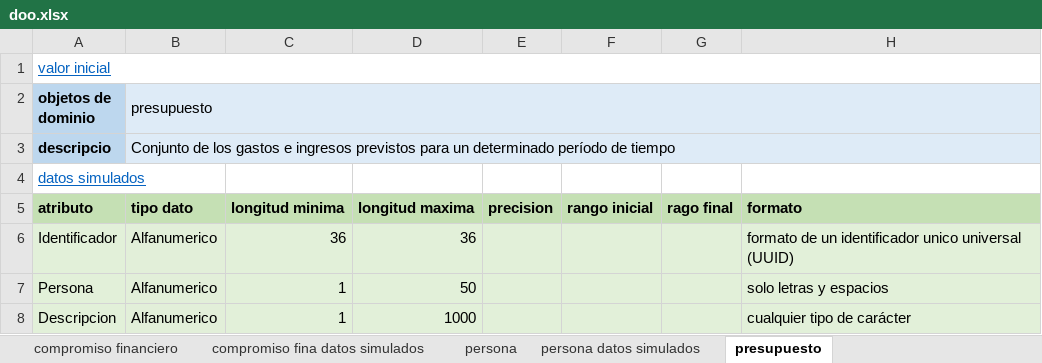
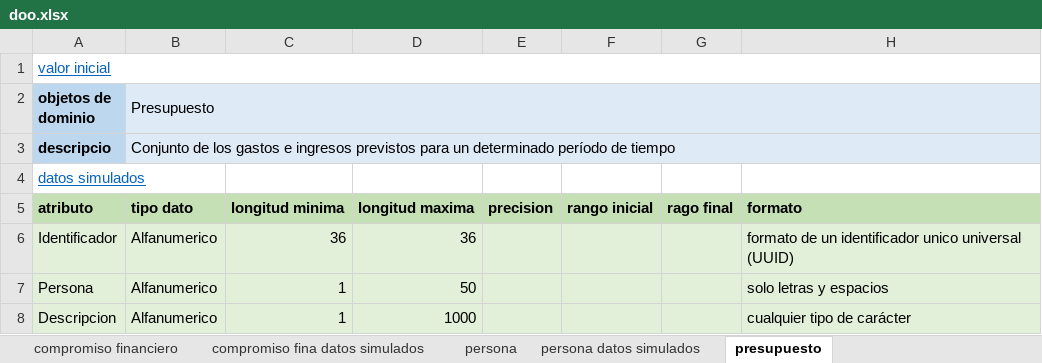
Before and after one commit to DOOPan2022/Presupuesto, an Excel workbook: Clase/Modelo de dominio/doo/doo.xlsx, sheet presupuesto, drawn as a sheet; only a part is shown; values as stored, in another font and other column widths than the file's, no borders; the diff names each change by its address in the sheet, - before the commit and + after, or states it on an @@ line.

```diff
--- a/Clase/Modelo de dominio/doo/doo.xlsx (sheet presupuesto)
+++ b/Clase/Modelo de dominio/doo/doo.xlsx (sheet presupuesto)
-B2: presupuesto
+B2: Presupuesto
```
Also changed, not shown: sheet historico detalle presupuesto, sheet rubro, sheet tipo rubro, sheet detalles presupuesto datos simu, sheet objeto de dominio, sheet año, 7 more sheets.
